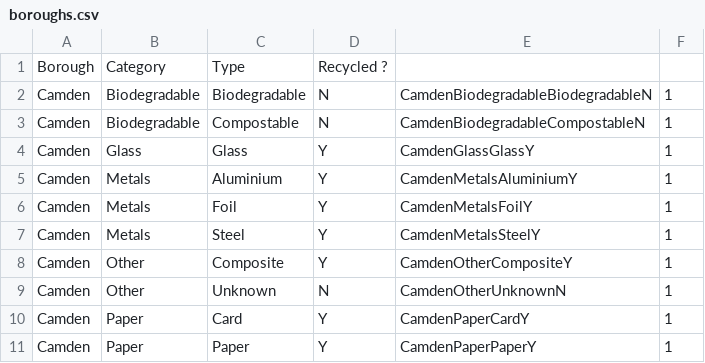
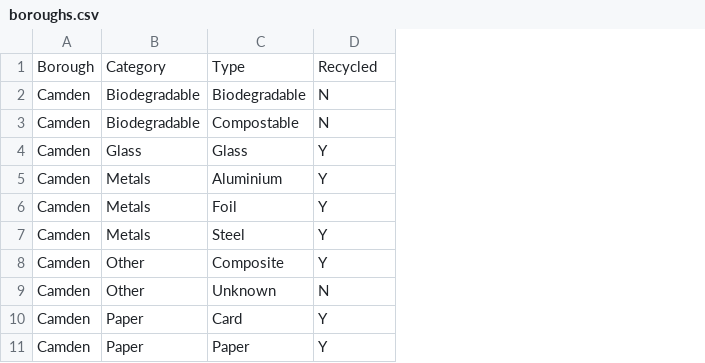
Before and after one commit to charipw/RECYCLE_X, a CSV file: db/files/boroughs.csv, drawn as a sheet; only a part is shown; the diff names each change by its address in the sheet, - before the commit and + after, or states it on an @@ line.

Commit message:
Seed rules table

```diff
--- a/db/files/boroughs.csv
+++ b/db/files/boroughs.csv
-column E, rows 2-11: CamdenBiodegradableBiodegradableN | CamdenBiodegradableCompostableN | CamdenGlassGlassY | CamdenMetalsAluminiumY | CamdenMetalsFoilY | CamdenMetalsSteelY | CamdenOtherCompositeY | CamdenOtherUnknownN | CamdenPaperCardY | CamdenPaperPaperY
-column F, rows 2-11: all 1
-D1: Recycled ?
+D1: Recycled
```
